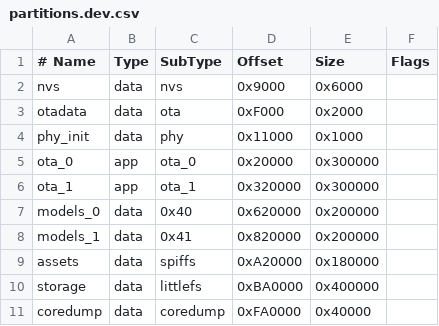
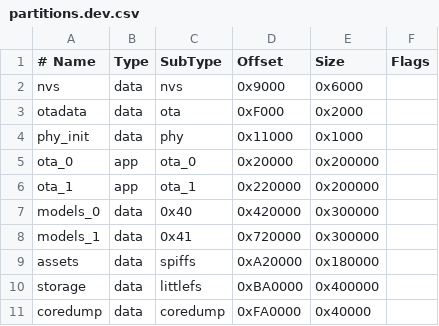
Before and after one commit to dovanviet04112004/esp32s3-face-attendance, a CSV file: firmware/partitions.dev.csv, drawn as a sheet.

```diff
--- a/firmware/partitions.dev.csv
+++ b/firmware/partitions.dev.csv
@@ -4,6 +4,6 @@ otadata,    data, ota,      0xF000,    0x2000,
 phy_init,   data, phy,      0x11000,   0x1000,
-ota_0,      app,  ota_0,    0x20000,   0x300000,
-ota_1,      app,  ota_1,    0x320000,  0x300000,
-models_0,   data, 0x40,     0x620000,  0x200000,
-models_1,   data, 0x41,     0x820000,  0x200000,
+ota_0,      app,  ota_0,    0x20000,   0x200000,
+ota_1,      app,  ota_1,    0x220000,  0x200000,
+models_0,   data, 0x40,     0x420000,  0x300000,
+models_1,   data, 0x41,     0x720000,  0x300000,
 assets,     data, spiffs,   0xA20000,  0x180000,
```
Also changed, not shown: firmware/components/ai_engine/test_apps/antispoof/partitions.dev.csv, firmware/components/sys_storage/test_apps/storage/partitions.dev.csv, 2 other files.
